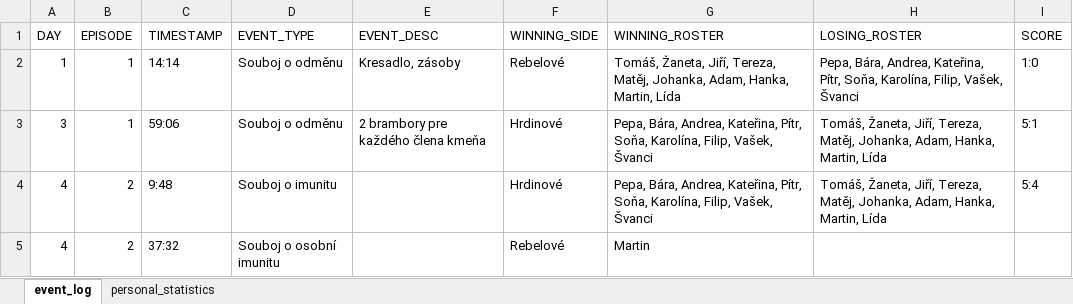
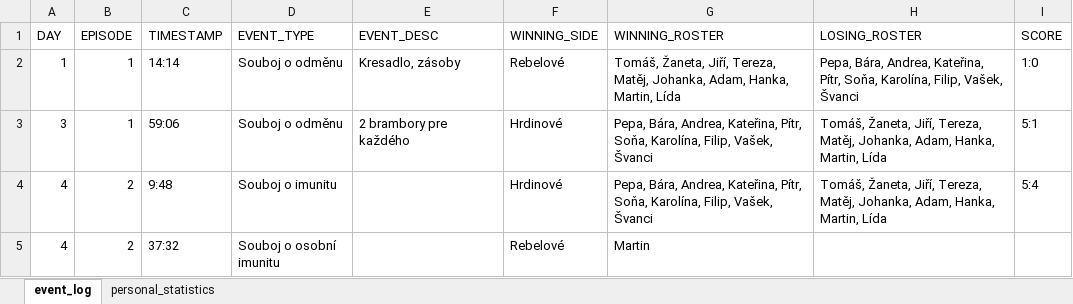
Before and after one commit to martin2097/personal_web, an Excel workbook: survivor_2023_data.xlsx, sheet event_log, drawn as a sheet; only a part is shown; values as stored, in another font and other column widths than the file's, no borders; the diff names each change by its address in the sheet, - before the commit and + after, or states it on an @@ line.

```diff
--- a/survivor_2023_data.xlsx (sheet event_log)
+++ b/survivor_2023_data.xlsx (sheet event_log)
-E3 (EVENT_DESC): 2 brambory pre každého člena kmeňa
+E3 (EVENT_DESC): 2 brambory pre každého
```
Also changed, not shown: 1 other file.
